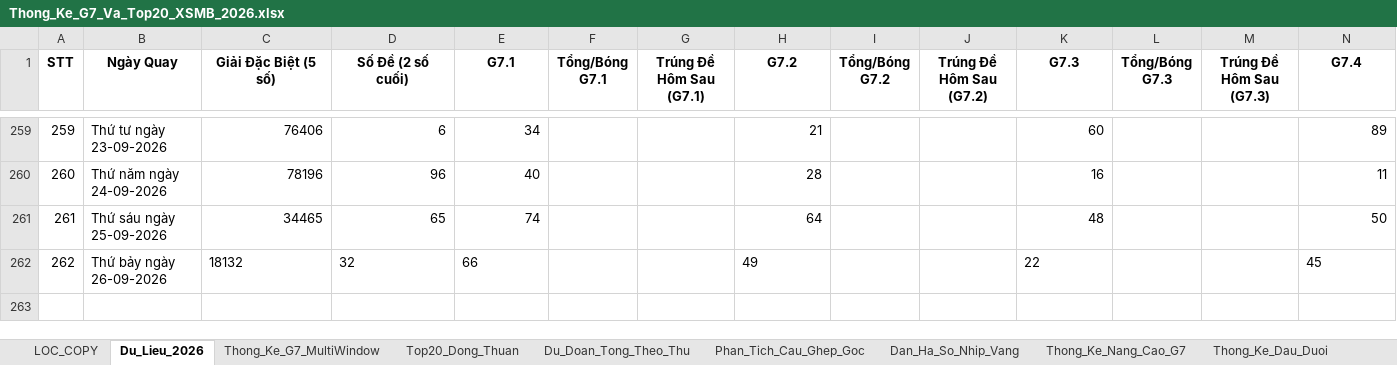
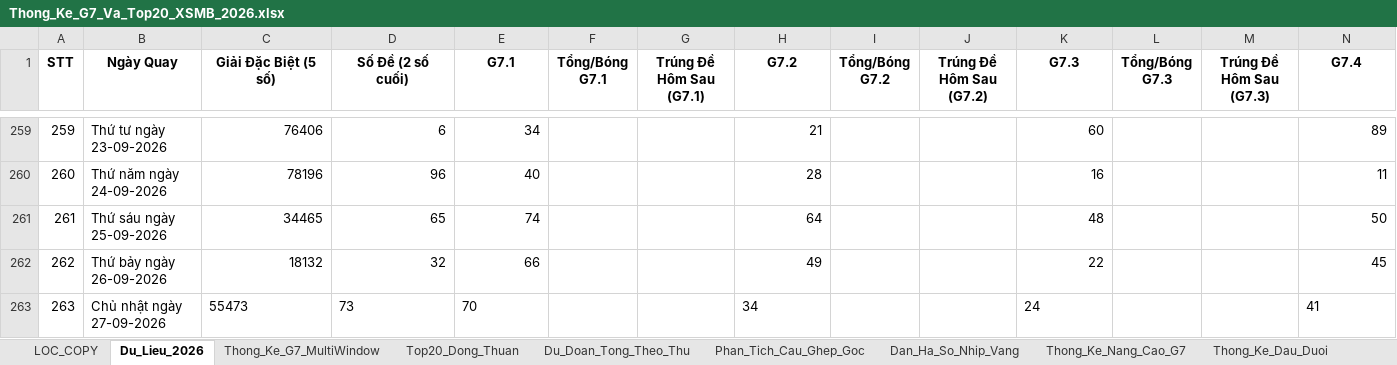
Before and after one commit to happiness2286-dot/logistic, an Excel workbook: 58_up_to_75/Thong_Ke_G7_Va_Top20_XSMB_2026.xlsx, sheet Du_Lieu_2026, drawn as a sheet; only a part is shown, gaps mark what is left out; values as stored, in another font and other column widths than the file's, no borders; rows hold the shown columns only; the diff names each change by its address in the sheet, - before the commit and + after, or states it on an @@ line.

```diff
--- a/58_up_to_75/Thong_Ke_G7_Va_Top20_XSMB_2026.xlsx (sheet Du_Lieu_2026)
+++ b/58_up_to_75/Thong_Ke_G7_Va_Top20_XSMB_2026.xlsx (sheet Du_Lieu_2026)
-C262:E262 alignment: left
+C262:E262 alignment: right
-H262 alignment: left
+H262 alignment: right
-K262 alignment: left
+K262 alignment: right
-N262 alignment: left
+N262 alignment: right
+row 263: 263 | Chủ nhật ngày 27-09-2026 | 55473 | 73 | 70 |  |  | 34 |  |  | 24 |  |  | 41
```
Also changed, not shown: 6 other files.
